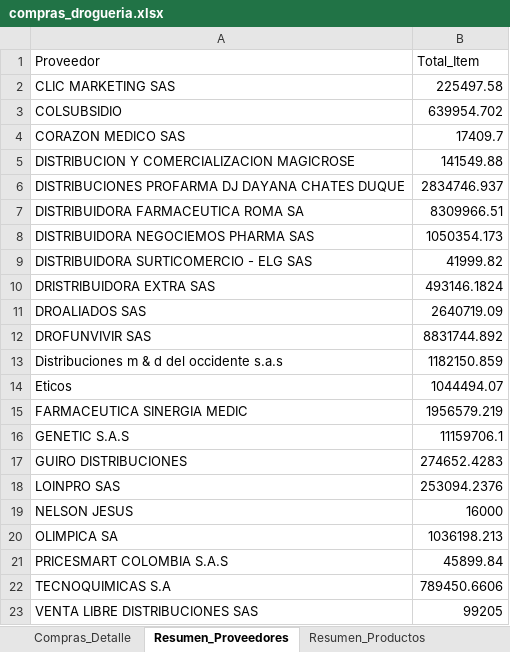
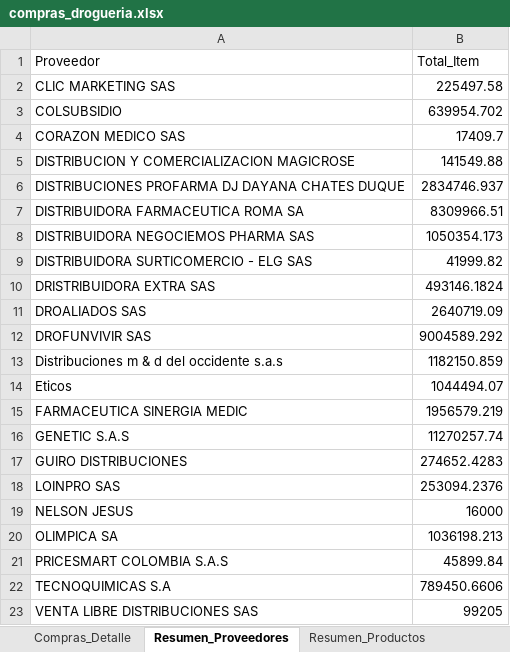
Before and after one commit to Sg0820/actualizar-facturas-alegra, an Excel workbook: compras_drogueria.xlsx, sheet Resumen_Proveedores, drawn as a sheet; values as stored, in another font and other column widths than the file's, no borders; the diff names each change by its address in the sheet, - before the commit and + after, or states it on an @@ line.

```diff
--- a/compras_drogueria.xlsx (sheet Resumen_Proveedores)
+++ b/compras_drogueria.xlsx (sheet Resumen_Proveedores)
-B12 (Total_Item): 8831744.892
+B12 (Total_Item): 9004589.292
-B16 (Total_Item): 11159706.1
+B16 (Total_Item): 11270257.74
```
Also changed, not shown: sheet Compras_Detalle, sheet Resumen_Productos, inventario_alegra.xlsx, 1 other file.
